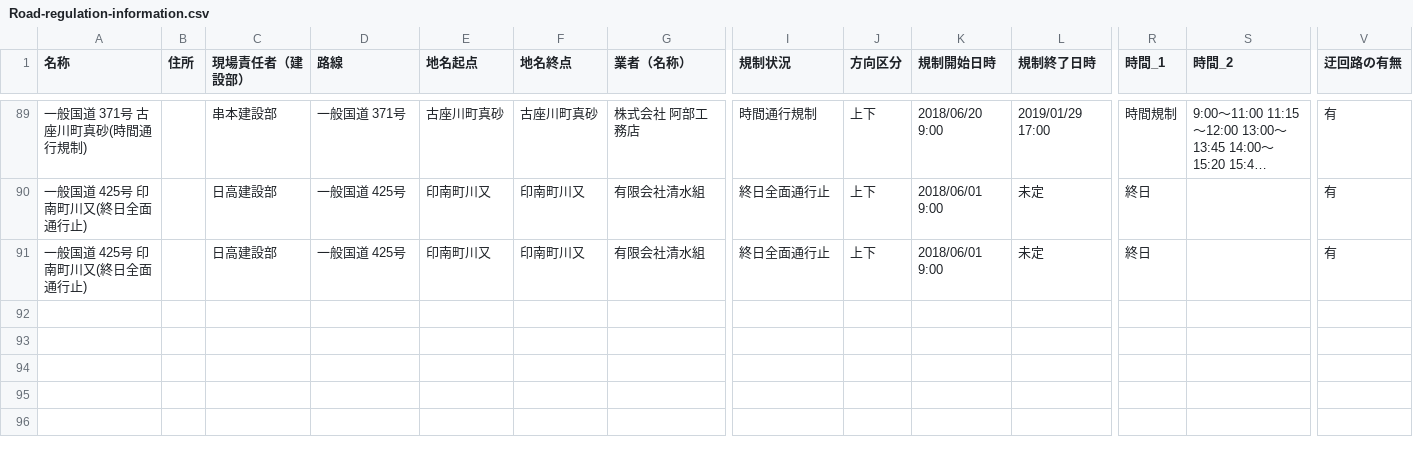
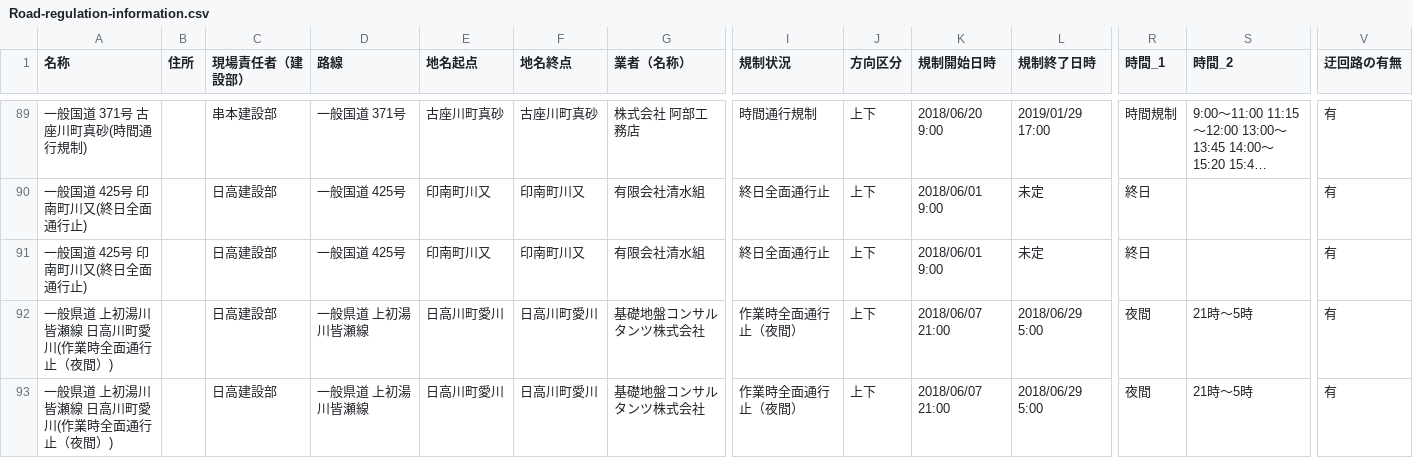
Before and after one commit to wakayama-pref-org/Road-regulation-information, a CSV file: CSV/Road-regulation-information.csv, drawn as a sheet; only a part is shown, gaps mark what is left out; long unchanged cells end in …; rows hold the shown columns only; the diff names each change by its address in the sheet, - before the commit and + after, or states it on an @@ line.

```diff
--- a/CSV/Road-regulation-information.csv
+++ b/CSV/Road-regulation-information.csv
+row 92: 一般県道 上初湯川皆瀬線 日高川町愛川(作業時全面通行止（夜間）) |  | 日高建設部 | 一般県道 上初湯川皆瀬線 | 日高川町愛川 | 日高川町愛川 | 基礎地盤コンサルタンツ株式会社 | 作業時全面通行止（夜間） | 上下 | 2018/06/07 21:00 | 2018/06/29 5:00 | 夜間 | 21時～5時 | 有
+row 93: 一般県道 上初湯川皆瀬線 日高川町愛川(作業時全面通行止（夜間）) |  | 日高建設部 | 一般県道 上初湯川皆瀬線 | 日高川町愛川 | 日高川町愛川 | 基礎地盤コンサルタンツ株式会社 | 作業時全面通行止（夜間） | 上下 | 2018/06/07 21:00 | 2018/06/29 5:00 | 夜間 | 21時～5時 | 有
```
Also changed, not shown: 3 other files.
